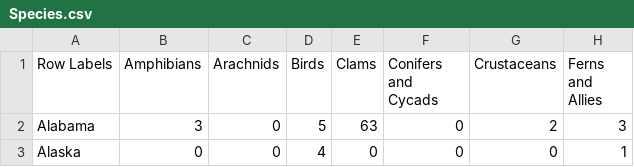
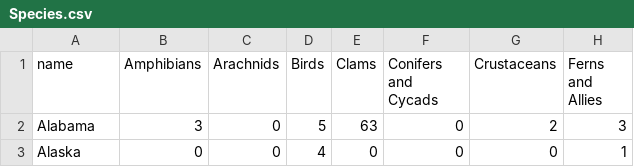
Before and after one commit to xiaoguaishou0202yy/2024_Endangered-Species-US, a CSV file: data/Species.csv, drawn as a sheet; only a part is shown; the diff names each change by its address in the sheet, - before the commit and + after, or states it on an @@ line.

Commit message:
Update labels

```diff
--- a/data/Species.csv
+++ b/data/Species.csv
-A1: Row Labels
+A1: name
```
Also changed, not shown: 2 other files.
